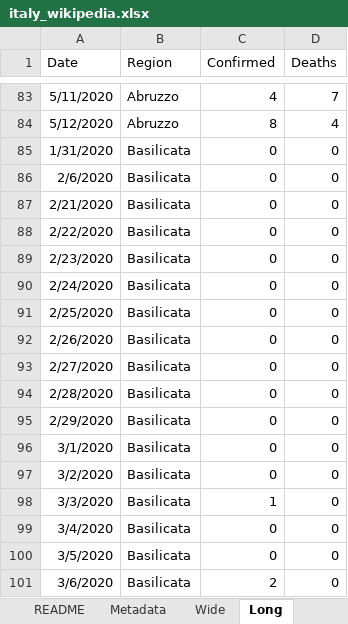
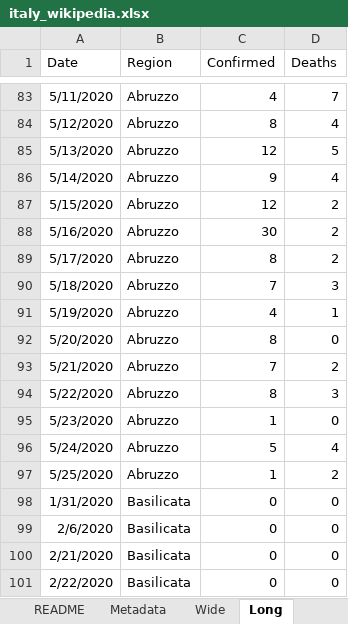
Before and after one commit to mikeweltevrede/master_thesis_corona, an Excel workbook: data/italy_wikipedia.xlsx, sheet Long, drawn as a sheet; only a part is shown, gaps mark what is left out; the shorter side is filled out with more unchanged rows; values as stored, in another font and other column widths than the file's, no borders; table styles not drawn; the diff covers the shown part only; the diff names each change by its address in the sheet, - before the commit and + after, or states it on an @@ line.

Commit message:
Add data up to March 25 except for Extra tab

```diff
--- a/data/italy_wikipedia.xlsx (sheet Long)
+++ b/data/italy_wikipedia.xlsx (sheet Long)
+row 85: 5/13/2020 | Abruzzo | 12 | 5
+row 86: 5/14/2020 | Abruzzo | 9 | 4
+row 87: 5/15/2020 | Abruzzo | 12 | 2
+row 88: 5/16/2020 | Abruzzo | 30 | 2
+row 89: 5/17/2020 | Abruzzo | 8 | 2
+row 90: 5/18/2020 | Abruzzo | 7 | 3
+row 91: 5/19/2020 | Abruzzo | 4 | 1
+row 92: 5/20/2020 | Abruzzo | 8 | 0
+row 93: 5/21/2020 | Abruzzo | 7 | 2
+row 94: 5/22/2020 | Abruzzo | 8 | 3
+row 95: 5/23/2020 | Abruzzo | 1 | 0
+row 96: 5/24/2020 | Abruzzo | 5 | 4
+row 97: 5/25/2020 | Abruzzo | 1 | 2
```
Also changed, not shown: 260 added rows elsewhere in this sheet, sheet Wide, sheet NationwideRestrictions.
